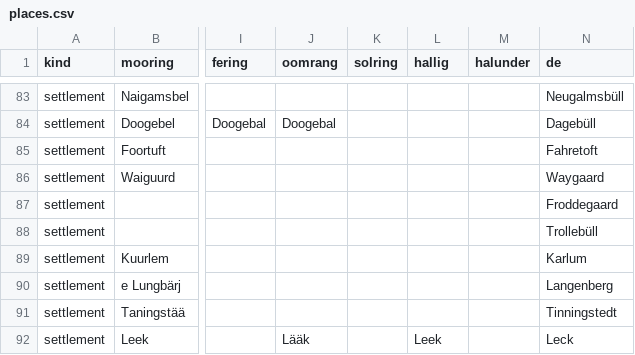
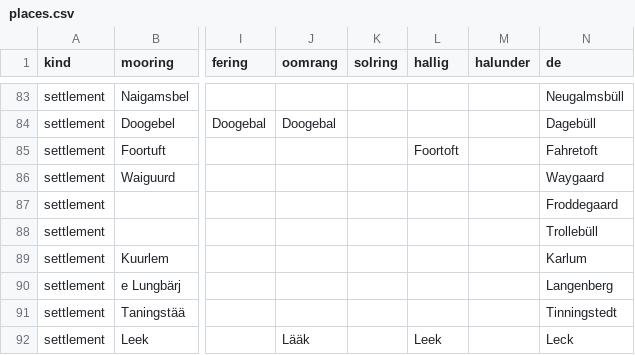
Before and after one commit to Commander-Cody/frasch-koord, a CSV file: names/places.csv, drawn as a sheet; only a part is shown, gaps mark what is left out; the diff names each change by its address in the sheet, - before the commit and + after, or states it on an @@ line.

Commit message:
Update places and names for new dev button

```diff
--- a/names/places.csv
+++ b/names/places.csv
-L85 (hallig): (empty)
+L85 (hallig): Foortoft
```
Also changed, not shown: 2 other files.
